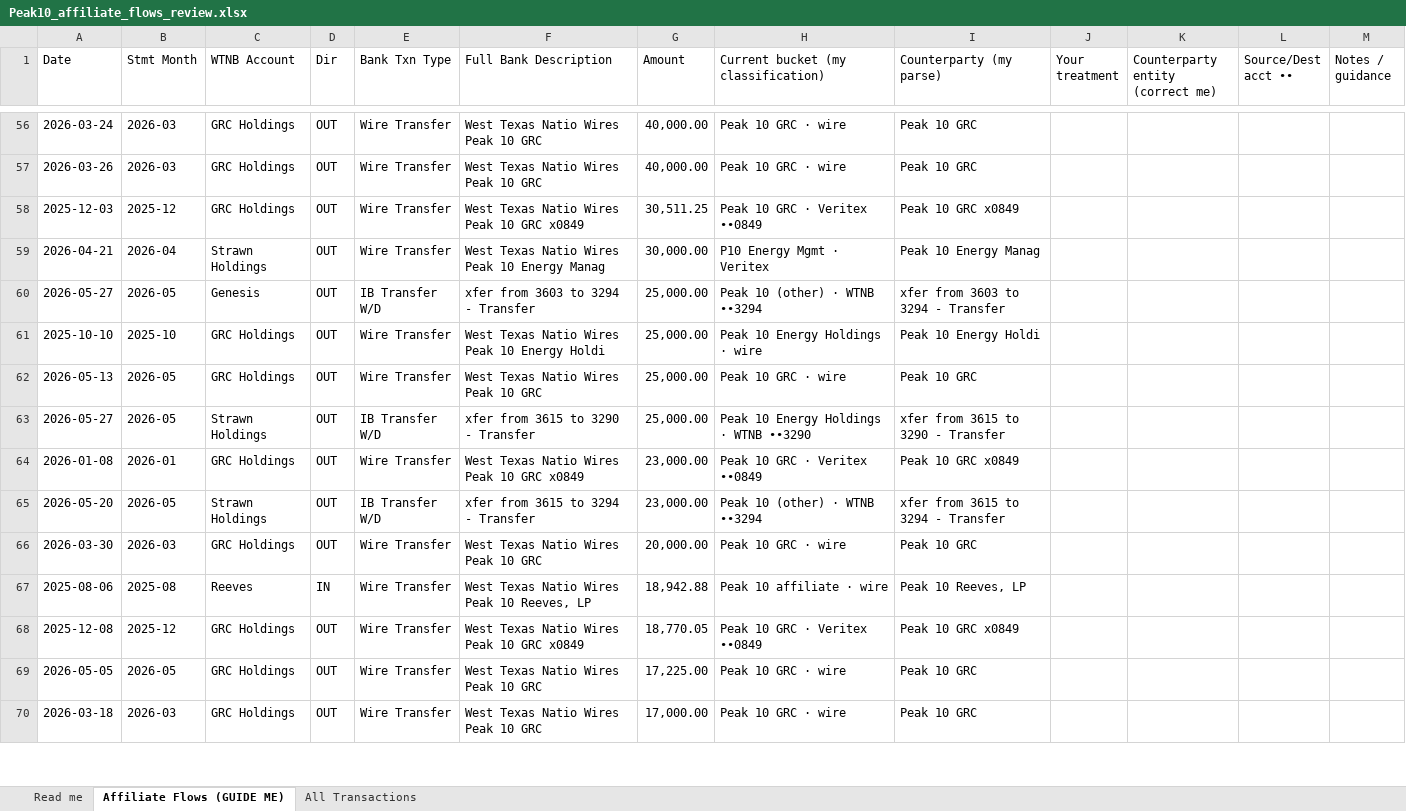
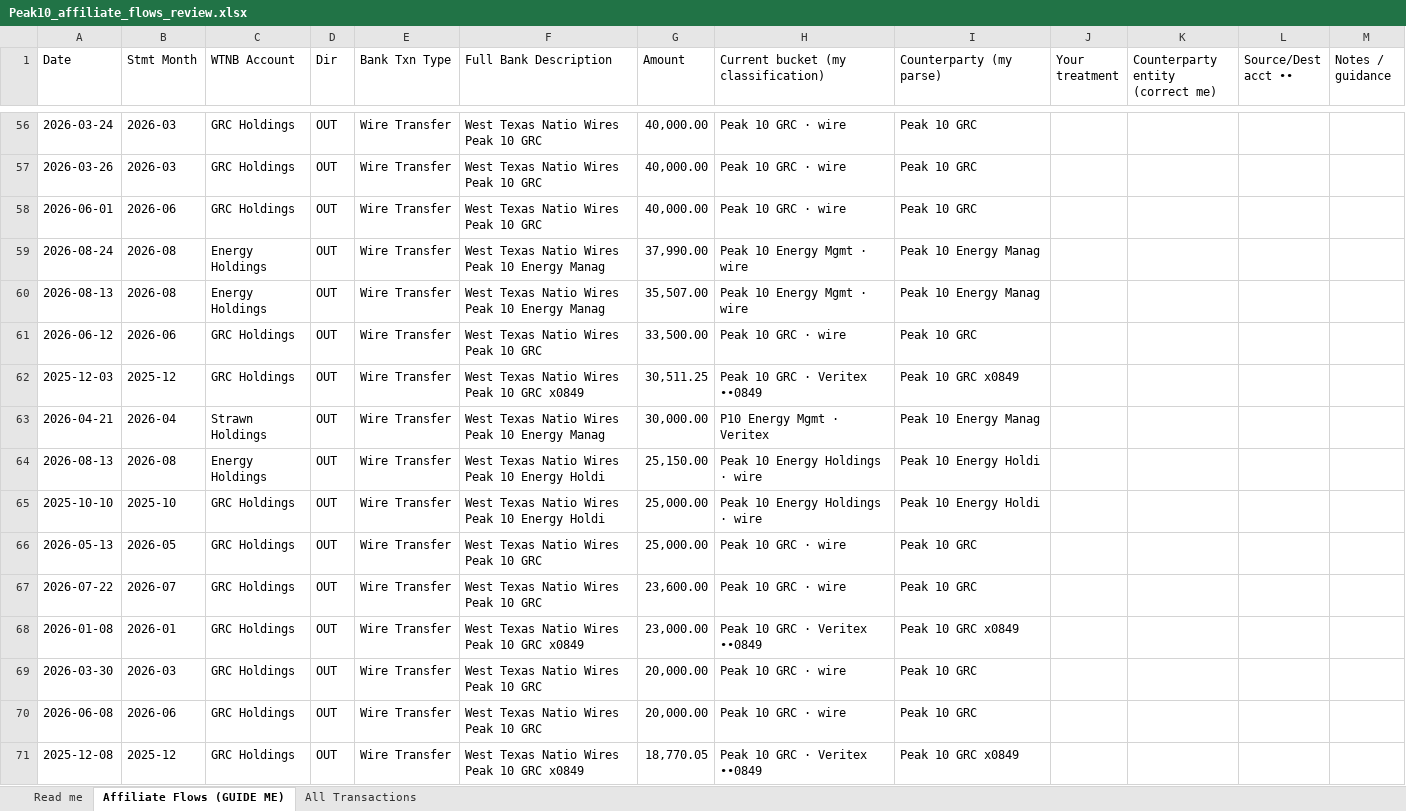
Before and after one commit to kdmcquire-creator/animated-carnival, an Excel workbook: Peak10_affiliate_flows_review.xlsx, sheet Affiliate Flows (GUIDE ME), drawn as a sheet; only a part is shown, gaps mark what is left out; the shorter side is filled out with more unchanged rows; values as stored, in another font and other column widths than the file's, no cell formats; removed rows and columns are numbered as before the commit, all else as after; the diff covers the shown part only; the diff names each change by its address in the sheet, - before the commit and + after, or states it on an @@ line.

```diff
--- a/Peak10_affiliate_flows_review.xlsx (sheet Affiliate Flows (GUIDE ME))
+++ b/Peak10_affiliate_flows_review.xlsx (sheet Affiliate Flows (GUIDE ME))
+row 58: 2026-06-01 | 2026-06 | GRC Holdings | OUT | Wire Transfer | West Texas Natio Wires Peak 10 GRC | 40,000.00 | Peak 10 GRC · wire | Peak 10 GRC
+row 59: 2026-08-24 | 2026-08 | Energy Holdings | OUT | Wire Transfer | West Texas Natio Wires Peak 10 Energy Manag | 37,990.00 | Peak 10 Energy Mgmt · wire | Peak 10 Energy Manag
+row 60: 2026-08-13 | 2026-08 | Energy Holdings | OUT | Wire Transfer | West Texas Natio Wires Peak 10 Energy Manag | 35,507.00 | Peak 10 Energy Mgmt · wire | Peak 10 Energy Manag
+row 61: 2026-06-12 | 2026-06 | GRC Holdings | OUT | Wire Transfer | West Texas Natio Wires Peak 10 GRC | 33,500.00 | Peak 10 GRC · wire | Peak 10 GRC
-row 60: 2026-05-27 | 2026-05 | Genesis | OUT | IB Transfer W/D | xfer from 3603 to 3294 - Transfer | 25,000.00 | Peak 10 (other) · WTNB ••3294 | xfer from 3603 to 3294 - Transfer
+row 64: 2026-08-13 | 2026-08 | Energy Holdings | OUT | Wire Transfer | West Texas Natio Wires Peak 10 Energy Holdi | 25,150.00 | Peak 10 Energy Holdings · wire | Peak 10 Energy Holdi
-row 63: 2026-05-27 | 2026-05 | Strawn Holdings | OUT | IB Transfer W/D | xfer from 3615 to 3290 - Transfer | 25,000.00 | Peak 10 Energy Holdings · WTNB ••3290 | xfer from 3615 to 3290 - Transfer
+row 67: 2026-07-22 | 2026-07 | GRC Holdings | OUT | Wire Transfer | West Texas Natio Wires Peak 10 GRC | 23,600.00 | Peak 10 GRC · wire | Peak 10 GRC
-row 65: 2026-05-20 | 2026-05 | Strawn Holdings | OUT | IB Transfer W/D | xfer from 3615 to 3294 - Transfer | 23,000.00 | Peak 10 (other) · WTNB ••3294 | xfer from 3615 to 3294 - Transfer
-row 67: 2025-08-06 | 2025-08 | Reeves | IN | Wire Transfer | West Texas Natio Wires Peak 10 Reeves, LP | 18,942.88 | Peak 10 affiliate · wire | Peak 10 Reeves, LP
+row 70: 2026-06-08 | 2026-06 | GRC Holdings | OUT | Wire Transfer | West Texas Natio Wires Peak 10 GRC | 20,000.00 | Peak 10 GRC · wire | Peak 10 GRC
```
Also changed, not shown: 18 added rows, 18 removed rows and 14 edited cells elsewhere in this sheet, sheet All Transactions, sheet Read me, cell formats, Peak10_attribution_result.xlsx, WTNB_Account_Ledgers.xlsx, 1 other file.
